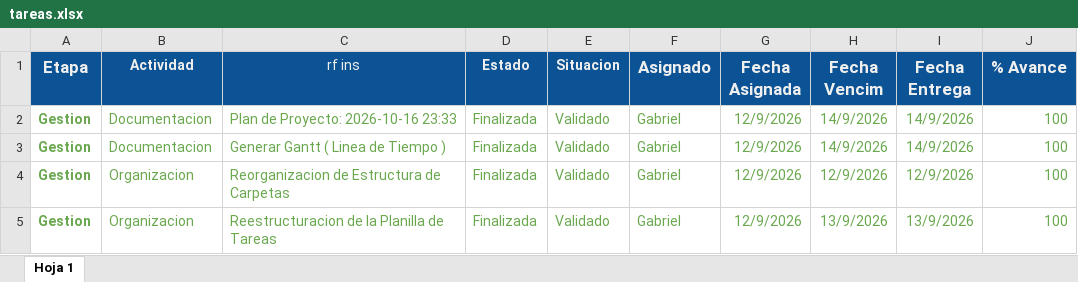
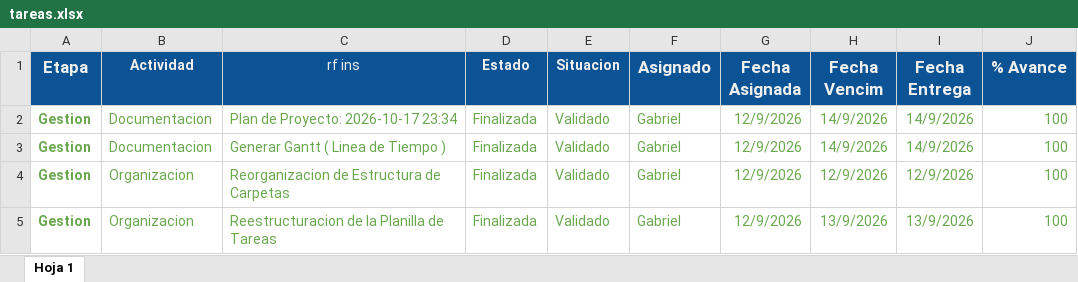
Before and after one commit to gabrieltarela/ingenieriasoftware, an Excel workbook: tareas.xlsx, sheet Hoja 1, drawn as a sheet; only a part is shown; values as stored, in another font and other column widths than the file's, no borders; charts and pictures and conditional formats not drawn; the diff names each change by its address in the sheet, - before the commit and + after, or states it on an @@ line.

```diff
--- a/tareas.xlsx (sheet Hoja 1)
+++ b/tareas.xlsx (sheet Hoja 1)
-C2 (rf ins): Plan de Proyecto: 2026-10-16 23:33
+C2 (rf ins): Plan de Proyecto: 2026-10-17 23:34
```
